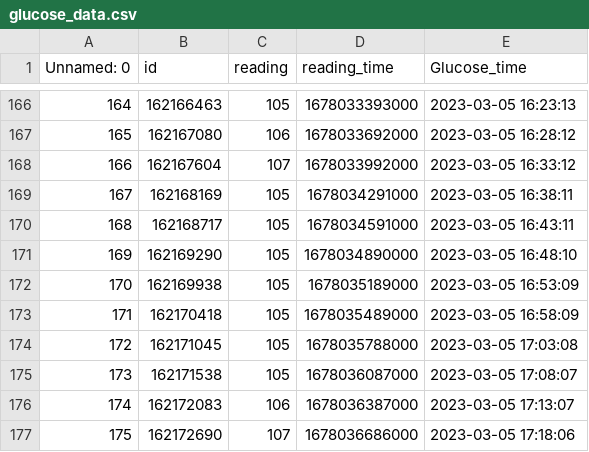
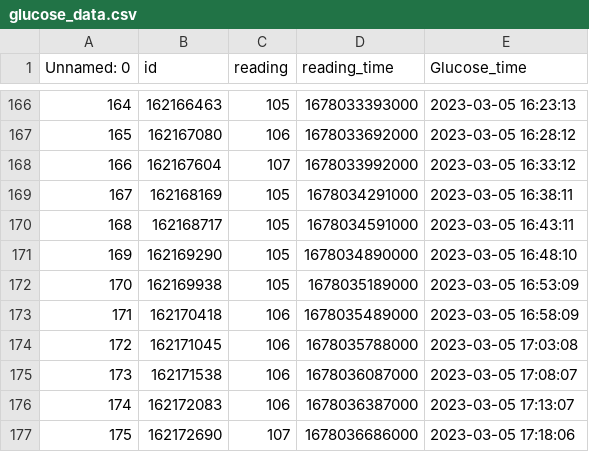
Before and after one commit to Mohammad-Soban/Glucose_Level_Prediction, a CSV file: CSV_Files/glucose_data.csv, drawn as a sheet; only a part is shown, gaps mark what is left out.

```diff
--- a/CSV_Files/glucose_data.csv
+++ b/CSV_Files/glucose_data.csv
@@ -172,5 +172,5 @@ Unnamed: 0,id,reading,reading_time,Glucose_time
 170,162169938,105,1678035189000,2023-03-05 16:53:09
-171,162170418,105,1678035489000,2023-03-05 16:58:09
-172,162171045,105,1678035788000,2023-03-05 17:03:08
-173,162171538,105,1678036087000,2023-03-05 17:08:07
+171,162170418,106,1678035489000,2023-03-05 16:58:09
+172,162171045,106,1678035788000,2023-03-05 17:03:08
+173,162171538,106,1678036087000,2023-03-05 17:08:07
 174,162172083,106,1678036387000,2023-03-05 17:13:07
```
Also changed, not shown: CSV_Files/glucose_data_resampled.csv, CSV_Files/test_predictions_lstm.csv, 9 other files.
